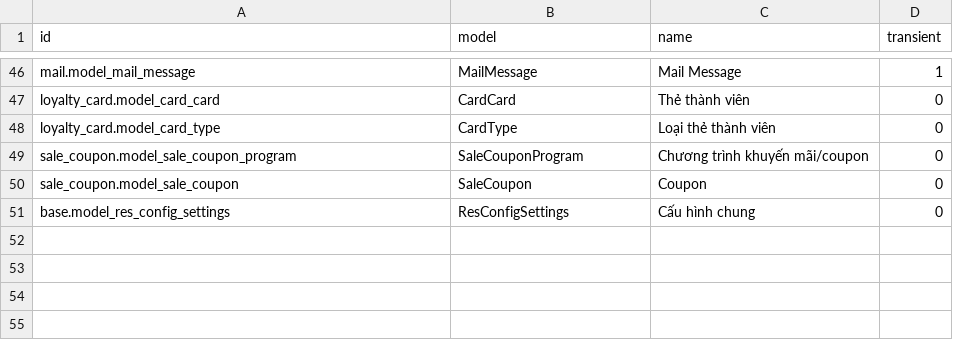
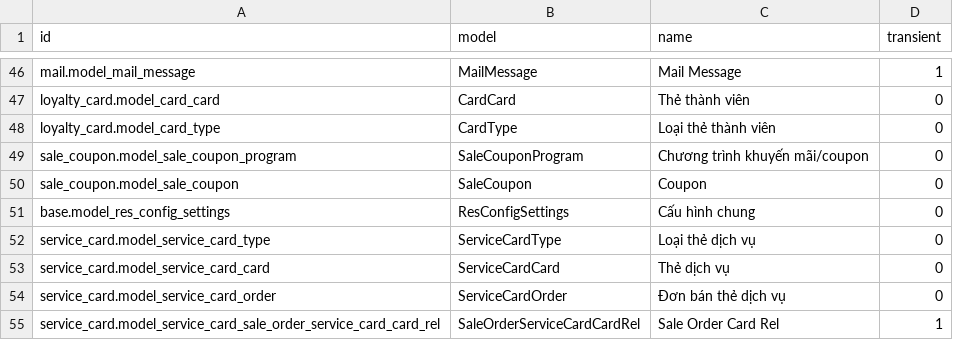
Before and after one commit to NguyenVanBay101097/BAY-Dental, a CSV file: TMTDentalAPI/SampleData/ir_model_data.csv, drawn as a sheet; only a part is shown, gaps mark what is left out.

```diff
--- a/TMTDentalAPI/SampleData/ir_model_data.csv
+++ b/TMTDentalAPI/SampleData/ir_model_data.csv
@@ -51 +51,5 @@ sale_coupon.model_sale_coupon,SaleCoupon,Coupon,0
 base.model_res_config_settings,ResConfigSettings,Cấu hình chung,0
+service_card.model_service_card_type,ServiceCardType,Loại thẻ dịch vụ,0
+service_card.model_service_card_card,ServiceCardCard,Thẻ dịch vụ,0
+service_card.model_service_card_order,ServiceCardOrder,Đơn bán thẻ dịch vụ,0
+service_card.model_service_card_sale_order_service_card_card_rel,SaleOrderServiceCardCardRel,Sale Order Card Rel,1
```
Also changed, not shown: TMTDentalAPI/SampleData/ir_model_access.csv, 32 other files.
